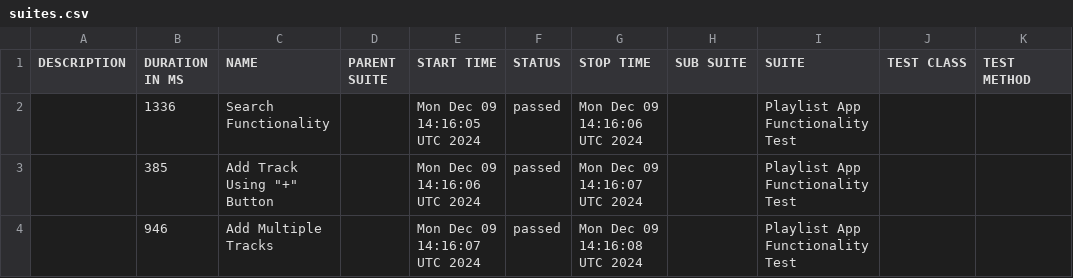
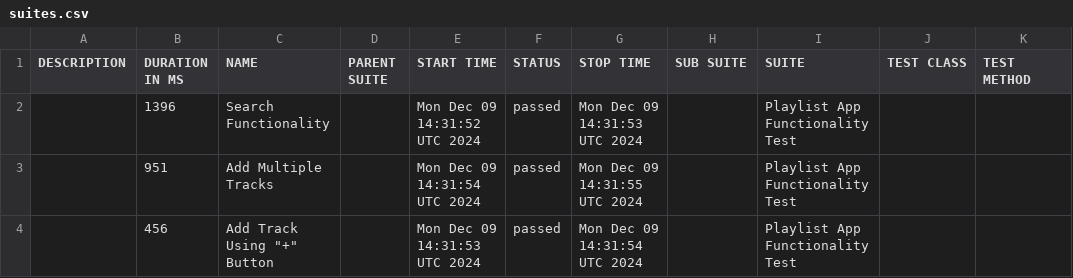
Before and after one commit to gadiim/PlaylistAppCypressAllure, a CSV file: data/suites.csv, drawn as a sheet.

Commit message:
Deploying to report from @ gadiim/PlaylistAppCypressAllure@97a682cc73538c17e6324e7950282ffdf4ee7800 🚀

```diff
--- a/data/suites.csv
+++ b/data/suites.csv
@@ -1,4 +1,4 @@
 "DESCRIPTION","DURATION IN MS","NAME","PARENT SUITE","START TIME","STATUS","STOP TIME","SUB SUITE","SUITE","TEST CLASS","TEST METHOD"
-"","1336","Search Functionality","","Mon Dec 09 14:16:05 UTC 2024","passed","Mon Dec 09 14:16:06 UTC 2024","","Playlist App Functionality Test","",""
-"","385","Add Track Using ""+"" Button","","Mon Dec 09 14:16:06 UTC 2024","passed","Mon Dec 09 14:16:07 UTC 2024","","Playlist App Functionality Test","",""
-"","946","Add Multiple Tracks","","Mon Dec 09 14:16:07 UTC 2024","passed","Mon Dec 09 14:16:08 UTC 2024","","Playlist App Functionality Test","",""
+"","1396","Search Functionality","","Mon Dec 09 14:31:52 UTC 2024","passed","Mon Dec 09 14:31:53 UTC 2024","","Playlist App Functionality Test","",""
+"","951","Add Multiple Tracks","","Mon Dec 09 14:31:54 UTC 2024","passed","Mon Dec 09 14:31:55 UTC 2024","","Playlist App Functionality Test","",""
+"","456","Add Track Using ""+"" Button","","Mon Dec 09 14:31:53 UTC 2024","passed","Mon Dec 09 14:31:54 UTC 2024","","Playlist App Functionality Test","",""
```
Also changed, not shown: 20 other files.
